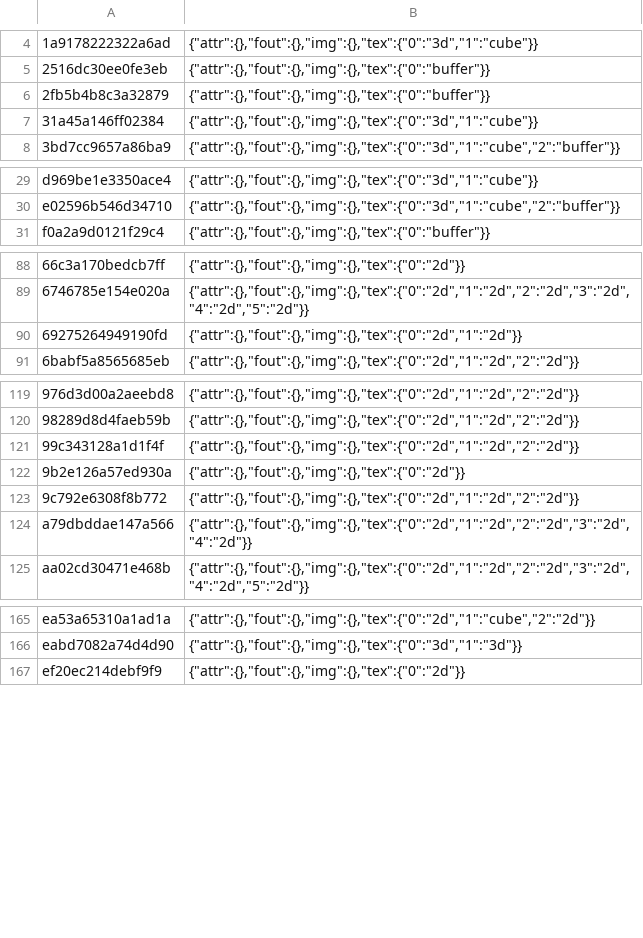
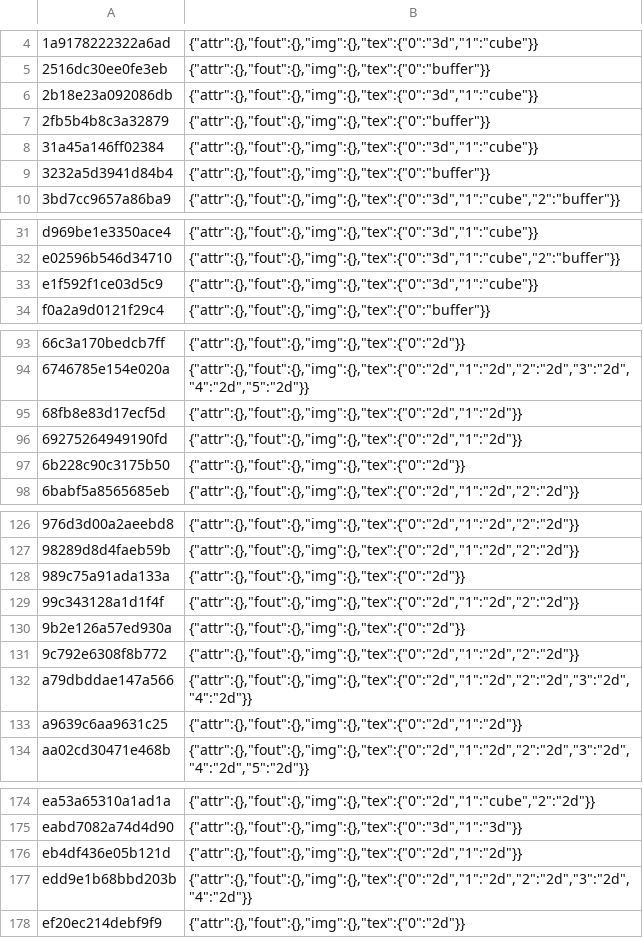
Before and after one commit to ha7rock/blade2-mobile, a TSV file: dm/gfx/nvn/shader_facts.tsv, drawn as a sheet; only a part is shown, gaps mark what is left out; the diff covers the shown part only; the diff names each change by its address in the sheet, - before the commit and + after, or states it on an @@ line.

```diff
--- a/dm/gfx/nvn/shader_facts.tsv
+++ b/dm/gfx/nvn/shader_facts.tsv
+row 6: 2b18e23a092086db | {"attr":{},"fout":{},"img":{},"tex":{"0":"3d","1":"cube"}}
+row 9: 3232a5d3941d84b4 | {"attr":{},"fout":{},"img":{},"tex":{"0":"buffer"}}
+row 33: e1f592f1ce03d5c9 | {"attr":{},"fout":{},"img":{},"tex":{"0":"3d","1":"cube"}}
+row 95: 68fb8e83d17ecf5d | {"attr":{},"fout":{},"img":{},"tex":{"0":"2d","1":"2d"}}
+row 97: 6b228c90c3175b50 | {"attr":{},"fout":{},"img":{},"tex":{"0":"2d"}}
+row 128: 989c75a91ada133a | {"attr":{},"fout":{},"img":{},"tex":{"0":"2d"}}
+row 133: a9639c6aa9631c25 | {"attr":{},"fout":{},"img":{},"tex":{"0":"2d","1":"2d"}}
+row 176: eb4df436e05b121d | {"attr":{},"fout":{},"img":{},"tex":{"0":"2d","1":"2d"}}
+row 177: edd9e1b68bbd203b | {"attr":{},"fout":{},"img":{},"tex":{"0":"2d","1":"2d","2":"2d","3":"2d","4":"2d"}}
```
Also changed, not shown: 2 added rows elsewhere in this file, dm/gfx/nvn/shader_map.tsv, 3 other files.
